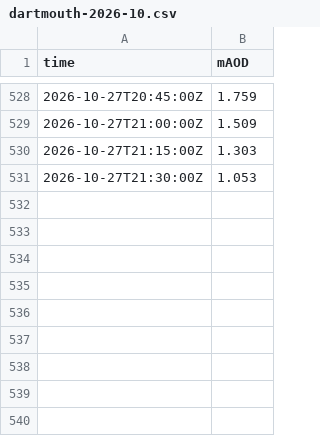
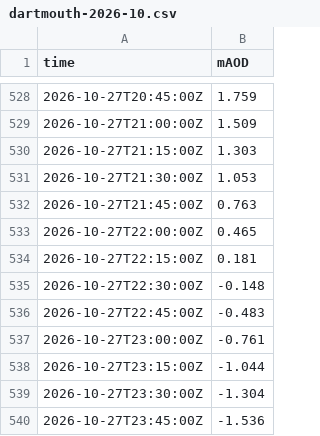
Before and after one commit to DrDK3/SailSim, a CSV file: data/dartmouth-2026-10.csv, drawn as a sheet; only a part is shown, gaps mark what is left out.

```diff
--- a/data/dartmouth-2026-10.csv
+++ b/data/dartmouth-2026-10.csv
@@ -531 +531,10 @@ time,mAOD
 2026-10-27T21:30:00Z,1.053
+2026-10-27T21:45:00Z,0.763
+2026-10-27T22:00:00Z,0.465
+2026-10-27T22:15:00Z,0.181
+2026-10-27T22:30:00Z,-0.148
+2026-10-27T22:45:00Z,-0.483
+2026-10-27T23:00:00Z,-0.761
+2026-10-27T23:15:00Z,-1.044
+2026-10-27T23:30:00Z,-1.304
+2026-10-27T23:45:00Z,-1.536
```
